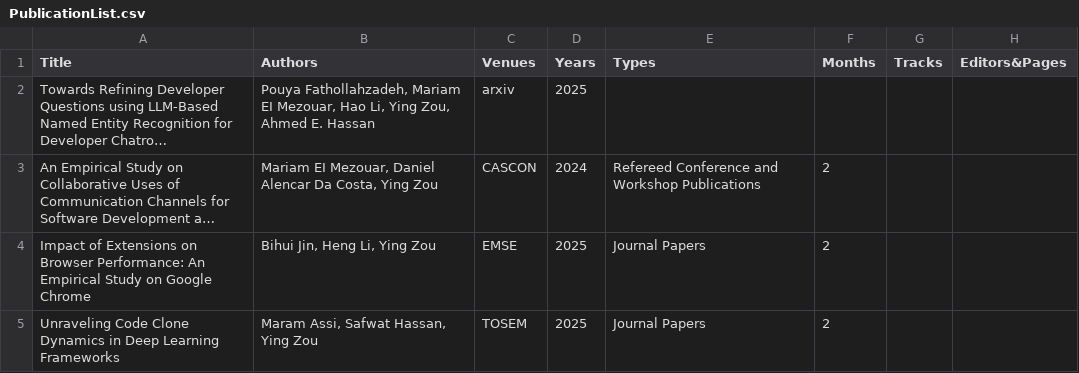
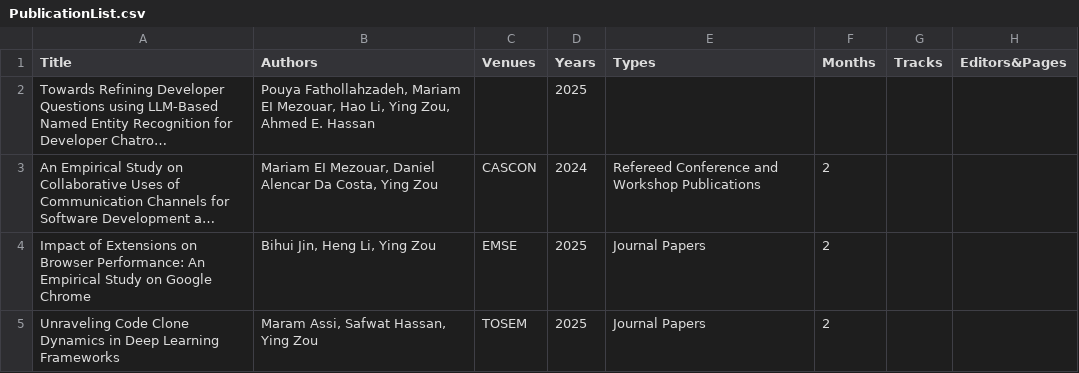
Before and after one commit to seal-queensu/seal-queensu.github.io, a CSV file: publications/PublicationList.csv, drawn as a sheet; only a part is shown; long unchanged cells end in …; the diff names each change by its address in the sheet, - before the commit and + after, or states it on an @@ line.

Commit message:
Update PublicationList.csv

```diff
--- a/publications/PublicationList.csv
+++ b/publications/PublicationList.csv
-C2 (Venues): arxiv
+C2 (Venues): (empty)
```
